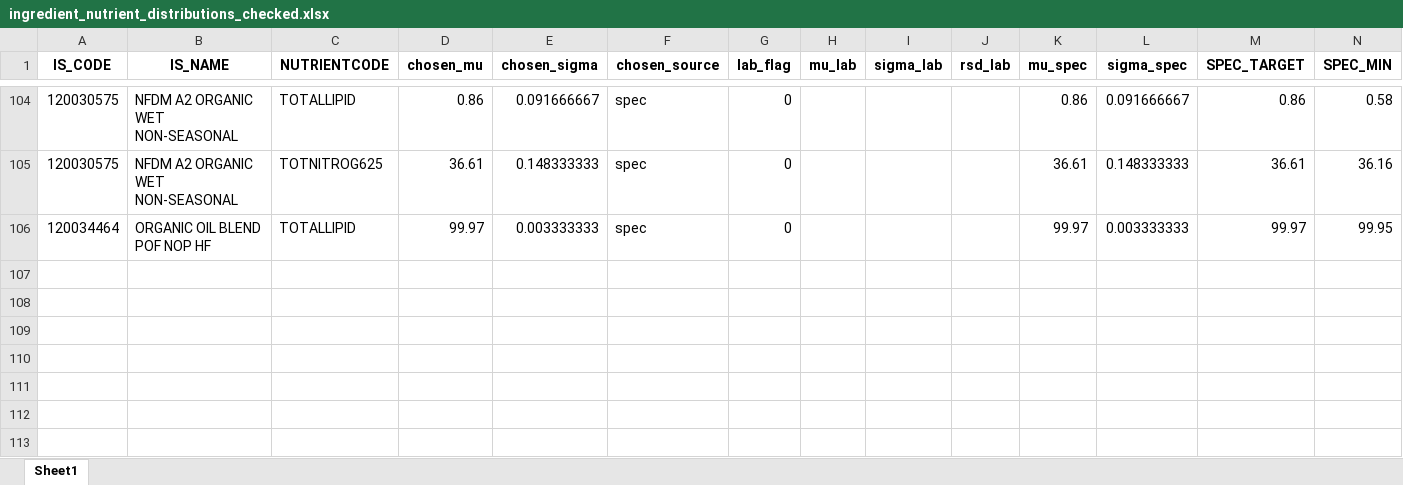
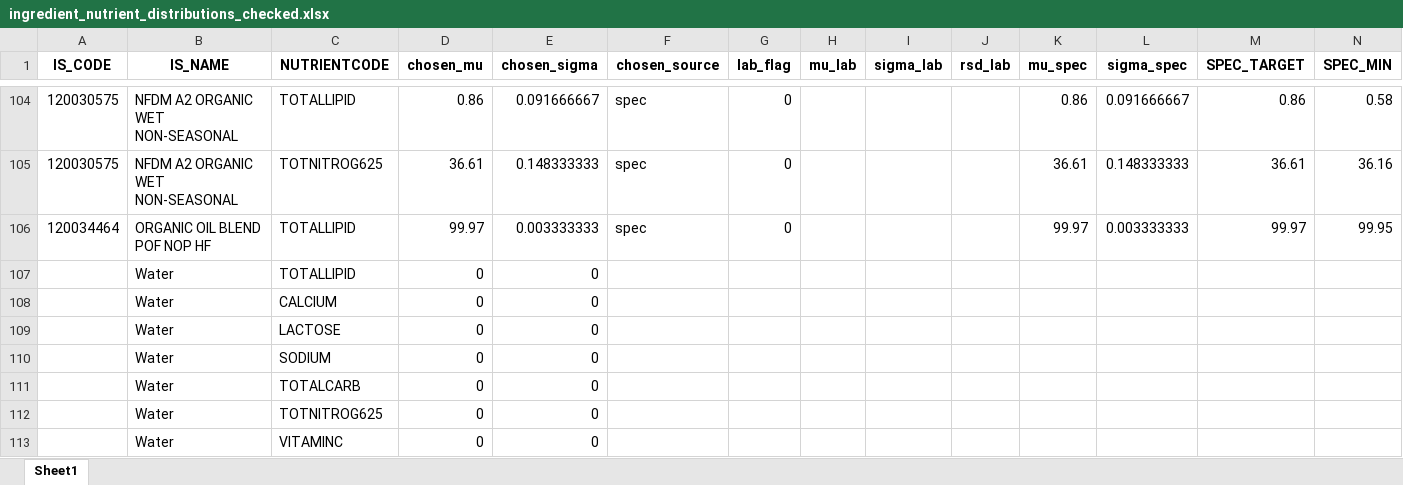
Before and after one commit to Hippolyte-Hu/OneSource.PFT, an Excel workbook: data/ingredient_nutrient_distributions_checked.xlsx, sheet Sheet1, drawn as a sheet; only a part is shown, gaps mark what is left out; values as stored, in another font and other column widths than the file's, no borders; rows hold the shown columns only; the diff names each change by its address in the sheet, - before the commit and + after, or states it on an @@ line.

```diff
--- a/data/ingredient_nutrient_distributions_checked.xlsx (sheet Sheet1)
+++ b/data/ingredient_nutrient_distributions_checked.xlsx (sheet Sheet1)
+row 107:  | Water | TOTALLIPID | 0 | 0
+row 108:  | Water | CALCIUM | 0 | 0
+row 109:  | Water | LACTOSE | 0 | 0
+row 110:  | Water | SODIUM | 0 | 0
+row 111:  | Water | TOTALCARB | 0 | 0
+row 112:  | Water | TOTNITROG625 | 0 | 0
+row 113:  | Water | VITAMINC | 0 | 0
```
Also changed, not shown: 4 other files.
